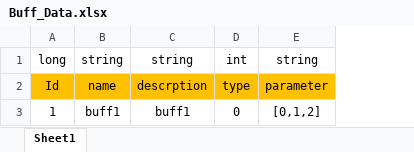
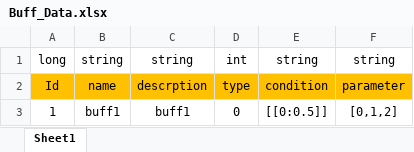
Before and after one commit to Chuyang1996/Nameless_Temp, an Excel workbook: GameDesign/ExcelData/Buff_Data.xlsx, sheet Sheet1, drawn as a sheet; values as stored, in another font and other column widths than the file's, no borders; the diff names each change by its address in the sheet, - before the commit and + after, or states it on an @@ line.

Commit message:
buff bug fixed

```diff
--- a/GameDesign/ExcelData/Buff_Data.xlsx (sheet Sheet1)
+++ b/GameDesign/ExcelData/Buff_Data.xlsx (sheet Sheet1)
+column E, rows 1-3: string | condition | [[0:0.5]]
```
Also changed, not shown: GameDesign/ExcelData/Character_Data.xlsx, GameDesign/ExcelData/FightSkill_Data.xlsx, 12 other files.
